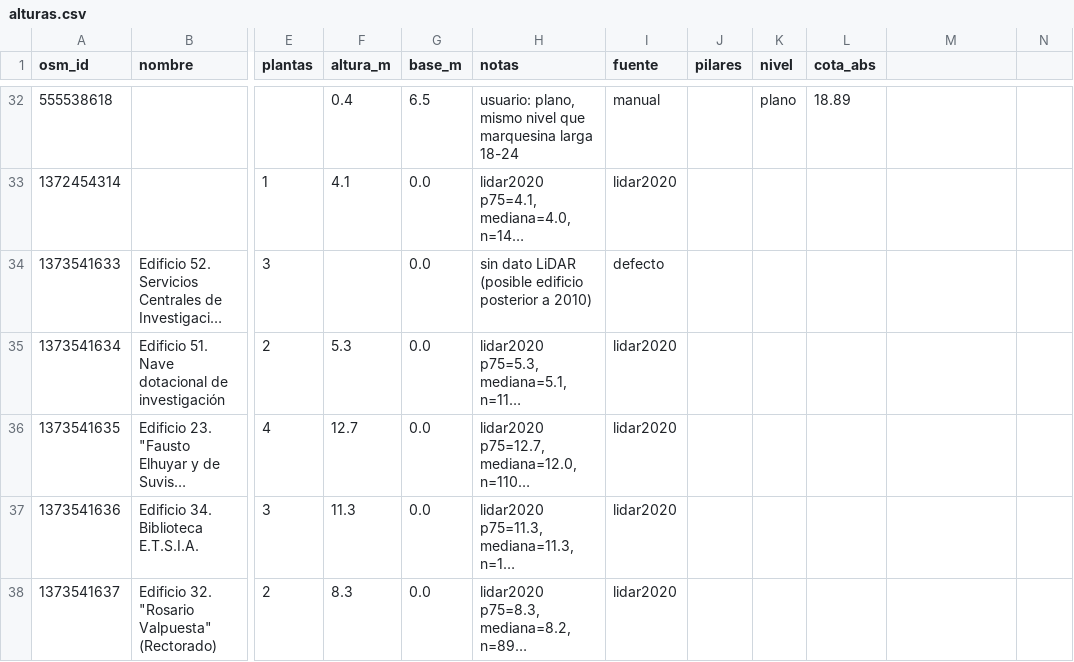
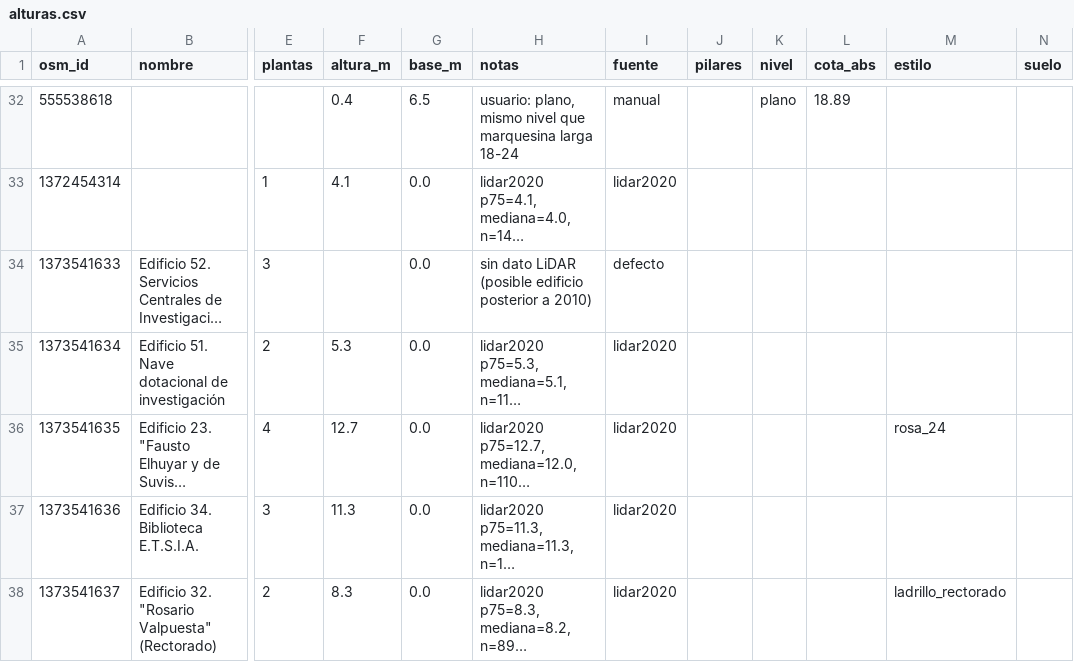
Before and after one commit to amarmerc/UPOWARS, a CSV file: data/alturas.csv, drawn as a sheet; only a part is shown, gaps mark what is left out; long unchanged cells end in …; the diff covers the shown part only; the diff names each change by its address in the sheet, - before the commit and + after, or states it on an @@ line.

Commit message:
Estilos de fachada por edificio y pasillos con suelo propio
- 8 estilos de fachada a partir de fotos (columna estilo, game/data/estilos.json, shader con eje principal y pretil)
- Columna suelo (plano/eje): pasillo central con pavimento blanco recto y muros donde el terreno se aparta
- Pasillo del 18 (553042591) en rampa sin pendiente lateral, puente macizo sobre el cauce
- Escaleras configurables en data/escaleras.csv (18-bajada) con rampa de colision invisible
- Tests de suelos, puente y recorrido completo

```diff
--- a/data/alturas.csv
+++ b/data/alturas.csv
-M1: (empty)
+M1: estilo
-N1: (empty)
+N1: suelo
-M36 (estilo): (empty)
+M36 (estilo): rosa_24
-M38 (estilo): (empty)
+M38 (estilo): ladrillo_rectorado
```
Also changed, not shown: 12 edited cells elsewhere in this file, 49 other files.
